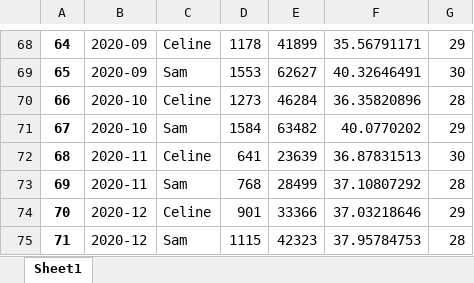
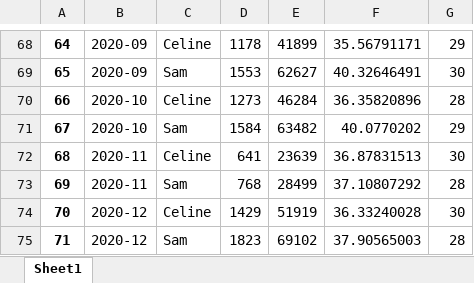
Before and after one commit to celine-y/sams-bday, an Excel workbook: msg_data_per_month.xlsx, sheet Sheet1, drawn as a sheet; only a part is shown, gaps mark what is left out; values as stored, in another font and other column widths than the file's, no borders; the diff names each change by its address in the sheet, - before the commit and + after, or states it on an @@ line.

```diff
--- a/msg_data_per_month.xlsx (sheet Sheet1)
+++ b/msg_data_per_month.xlsx (sheet Sheet1)
-D74: 901
+D74: 1429
-E74: 33366
+E74: 51919
-F74: 37.03218646
+F74: 36.33240028
-G74: 29
+G74: 30
-D75: 1115
+D75: 1823
-E75: 42323
+E75: 69102
-F75: 37.95784753
+F75: 37.90565003
```
Also changed, not shown: agg_lang.xlsx, celine_lang.xlsx, 4 other files.
